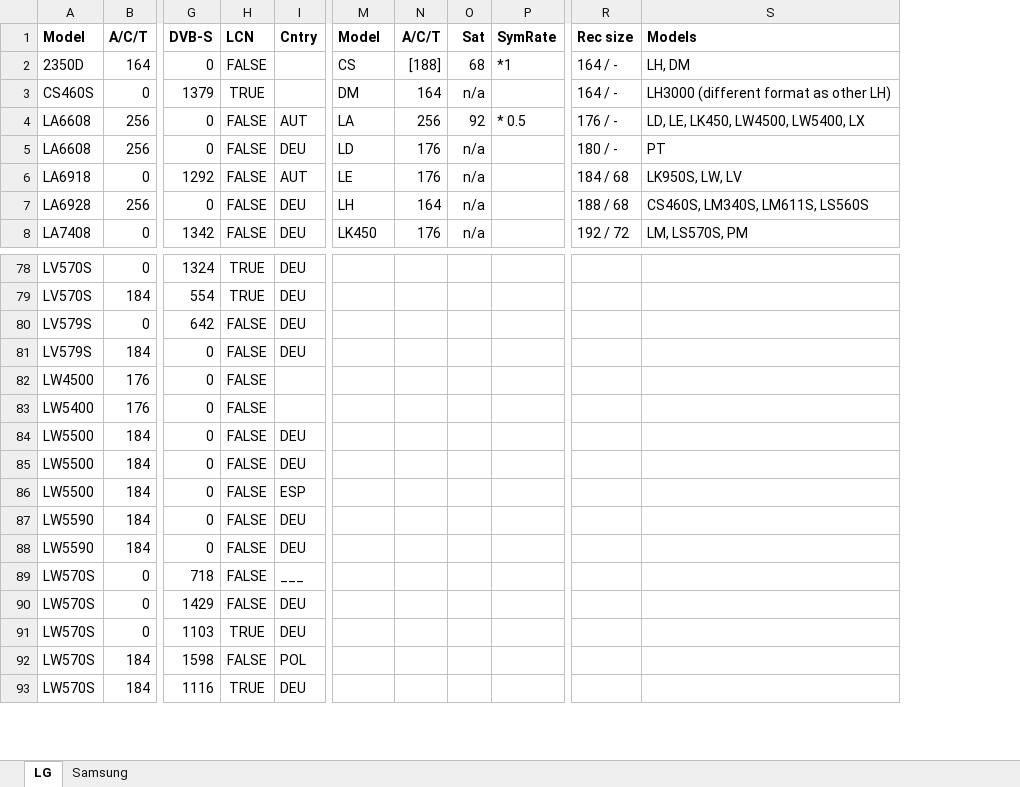
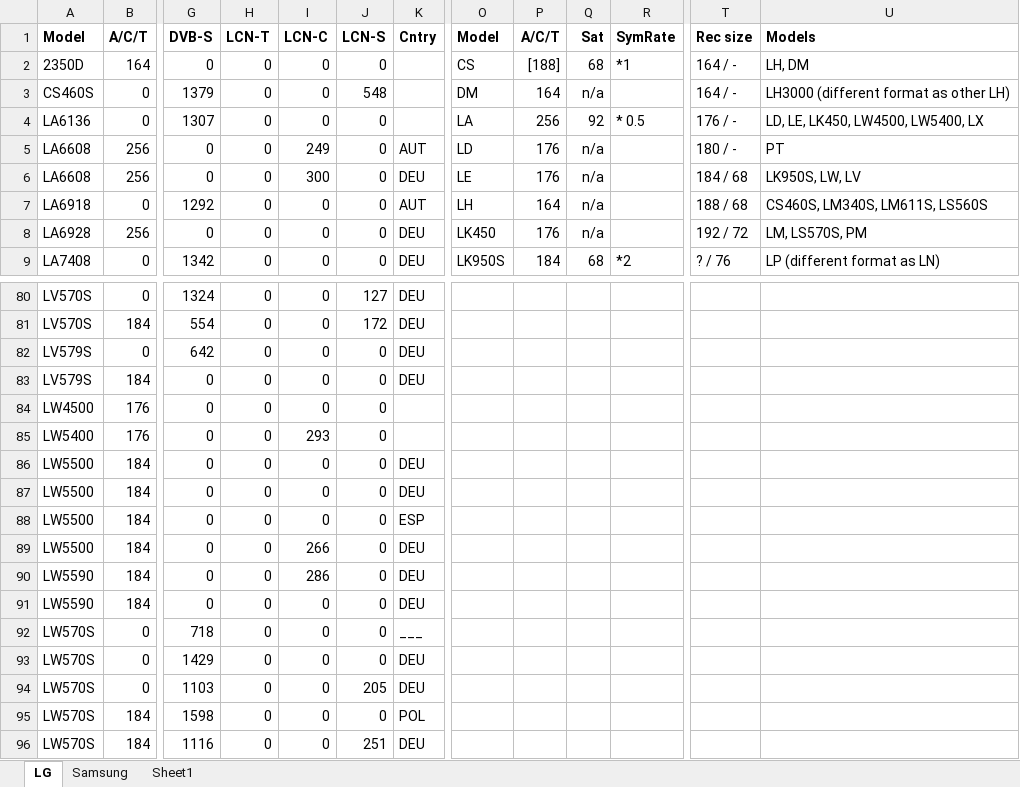
Before and after one commit to PredatH0r/ChanSort, an Excel workbook: Information/LG+Samsung Model Info.xlsx, sheet LG, drawn as a sheet; only a part is shown, gaps mark what is left out; values as stored, in another font and other column widths than the file's, no borders; removed rows and columns are numbered as before the commit, all else as after; rows hold the shown columns only; the diff covers the shown part only; the diff names each change by its address in the sheet, - before the commit and + after, or states it on an @@ line.

```diff
--- a/Information/LG+Samsung Model Info.xlsx (sheet LG)
+++ b/Information/LG+Samsung Model Info.xlsx (sheet LG)
+sheet tab: Sheet1
-column H (LCN), rows 2-8: FALSE | TRUE | FALSE | FALSE | FALSE | FALSE | FALSE; rows 78-85: TRUE | TRUE | FALSE | FALSE | FALSE | FALSE | FALSE | FALSE; rows 87-93: FALSE | FALSE | FALSE | FALSE | TRUE | FALSE | TRUE
+column H (LCN-T), rows 2-3: 0 | 0; rows 5-9: all 0; rows 80-86: all 0; rows 89-96: all 0
+column I (LCN-C), rows 2-3: 0 | 0; rows 5-9: 249 | 300 | 0 | 0 | 0; rows 80-86: 0 | 0 | 0 | 0 | 0 | 293 | 0; rows 89-96: 266 | 286 | 0 | 0 | 0 | 0 | 0 | 0
+column J (LCN-S), rows 2-3: 0 | 548; rows 5-9: all 0; rows 80-86: 127 | 172 | 0 | 0 | 0 | 0 | 0; rows 89-96: 0 | 0 | 0 | 0 | 0 | 205 | 0 | 251
+row 4: LA6136 | 0 | 1307 | 0 | 0 | 0 |  | LA | 256 | 92 | * 0.5 | 176 / - | LD, LE, LK450, LW4500, LW5400, LX
-O5 (Model): LA
+O5 (Model): LD
-P5 (A/C/T): 256
+P5 (A/C/T): 176
-Q5 (Sat): 92
+Q5 (Sat): n/a
-R5 (SymRate): * 0.5
+R5 (SymRate): (empty)
-T5 (Rec size): 176 / -
+T5 (Rec size): 180 / -
-U5 (Models): LD, LE, LK450, LW4500, LW5400, LX
+U5 (Models): PT
-O6 (Model): LD
+O6 (Model): LE
-T6 (Rec size): 180 / -
+T6 (Rec size): 184 / 68
-U6 (Models): PT
+U6 (Models): LK950S, LW, LV
-O7 (Model): LE
+O7 (Model): LH
-P7 (A/C/T): 176
+P7 (A/C/T): 164
-T7 (Rec size): 184 / 68
+T7 (Rec size): 188 / 68
-U7 (Models): LK950S, LW, LV
+U7 (Models): CS460S, LM340S, LM611S, LS560S
-O8 (Model): LH
+O8 (Model): LK450
-P8 (A/C/T): 164
+P8 (A/C/T): 176
-T8 (Rec size): 188 / 68
+T8 (Rec size): 192 / 72
-U8 (Models): CS460S, LM340S, LM611S, LS560S
+U8 (Models): LM, LS570S, PM
-O9 (Model): LK450
+O9 (Model): LK950S
-P9 (A/C/T): 176
+P9 (A/C/T): 184
-Q9 (Sat): n/a
+Q9 (Sat): 68
-R9 (SymRate): (empty)
+R9 (SymRate): *2
-T9 (Rec size): 192 / 72
+T9 (Rec size): ? / 76
-U9 (Models): LM, LS570S, PM
+U9 (Models): LP (different format as LN)
+row 87: LW5500 | 184 | 0 | 0 | 0 | 0 | DEU
@@ row 86 moved to row 88: LW5500 @@
```
Also changed, not shown: 3 added rows, 2 removed rows, 111 edited cells and cell formats elsewhere in this sheet, 28 other files.
